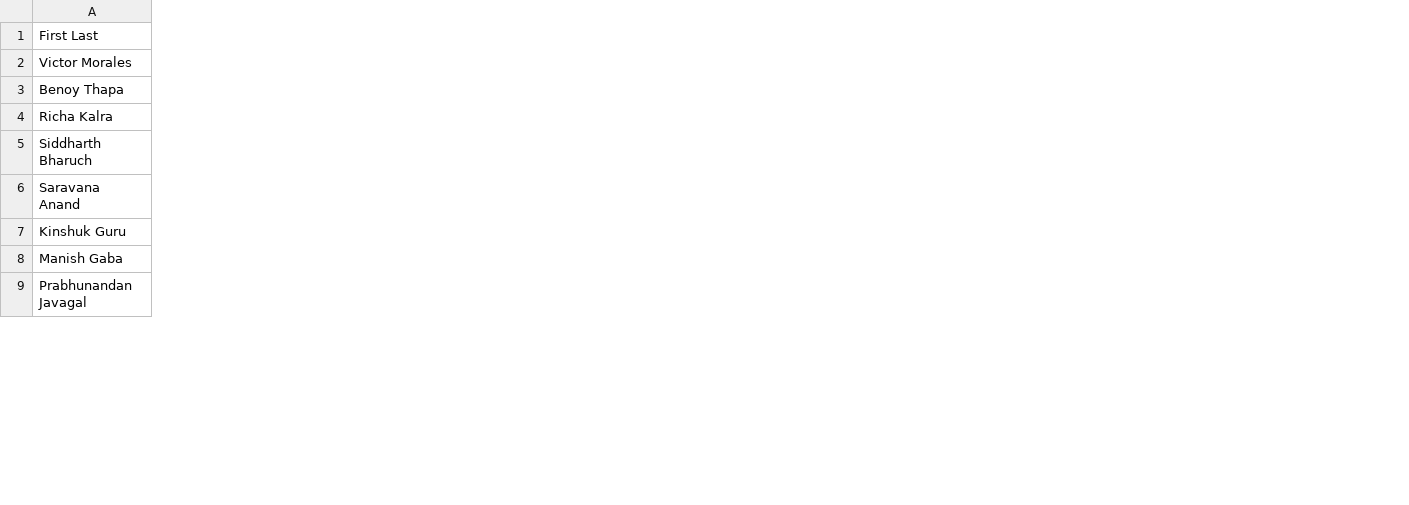
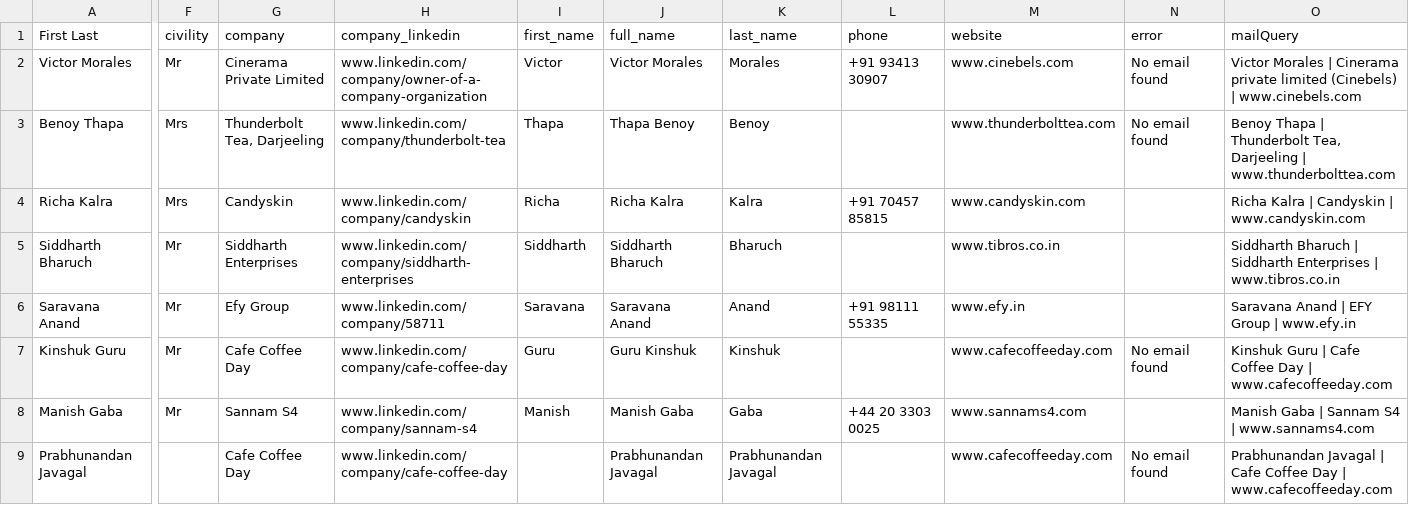
Before and after one commit to Mouadbatal/alpha, a CSV file: 5.csv, drawn as a sheet; only a part is shown, gaps mark what is left out; the diff covers the shown part only; the diff names each change by its address in the sheet, - before the commit and + after, or states it on an @@ line.

```diff
--- a/5.csv
+++ b/5.csv
+column F (civility), rows 2-8: Mr | Mrs | Mrs | Mr | Mr | Mr | Mr
+column G (company), rows 2-9: Cinerama Private Limited | Thunderbolt Tea, Darjeeling | Candyskin | Siddharth Enterprises | Efy Group | Cafe Coffee Day | Sannam S4 | Cafe Coffee Day
+column H (company_linkedin), rows 2-9: www.linkedin.com/company/owner-of-a-company-organization | www.linkedin.com/company/thunderbolt-tea | www.linkedin.com/company/candyskin | www.linkedin.com/company/siddharth-enterprises | www.linkedin.com/company/58711 | www.linkedin.com/company/cafe-coffee-day | www.linkedin.com/company/sannam-s4 | www.linkedin.com/company/cafe-coffee-day
+column I (first_name), rows 2-8: Victor | Thapa | Richa | Siddharth | Saravana | Guru | Manish
+column J (full_name), rows 2-9: Victor Morales | Thapa Benoy | Richa Kalra | Siddharth Bharuch | Saravana Anand | Guru Kinshuk | Manish Gaba | Prabhunandan Javagal
+column K (last_name), rows 2-9: Morales | Benoy | Kalra | Bharuch | Anand | Kinshuk | Gaba | Prabhunandan Javagal
+column L (phone), rows 2-8: +91 93413 30907 |  | +91 70457 85815 |  | +91 98111 55335 |  | +44 20 3303 0025
+column M (website), rows 2-9: www.cinebels.com | www.thunderbolttea.com | www.candyskin.com | www.tibros.co.in | www.efy.in | www.cafecoffeeday.com | www.sannams4.com | www.cafecoffeeday.com
+column N (error), rows 2-9: No email found | No email found |  |  |  | No email found |  | No email found
+column O (mailQuery), rows 2-9: Victor Morales | Cinerama private limited (Cinebels) | www.cinebels.com | Benoy Thapa | Thunderbolt Tea, Darjeeling | www.thunderbolttea.com | Richa Kalra | Candyskin | www.candyskin.com | Siddharth Bharuch | Siddharth Enterprises | www.tibros.co.in | Saravana Anand | EFY Group | www.efy.in | Kinshuk Guru | Cafe Coffee Day | www.cafecoffeeday.com | Manish Gaba | Sannam S4 | www.sannams4.com | Prabhunandan Javagal | Cafe Coffee Day | www.cafecoffeeday.com
```
Also changed, not shown: 4 added columns elsewhere in this file, 1.csv, 2.csv, 5 other files.
